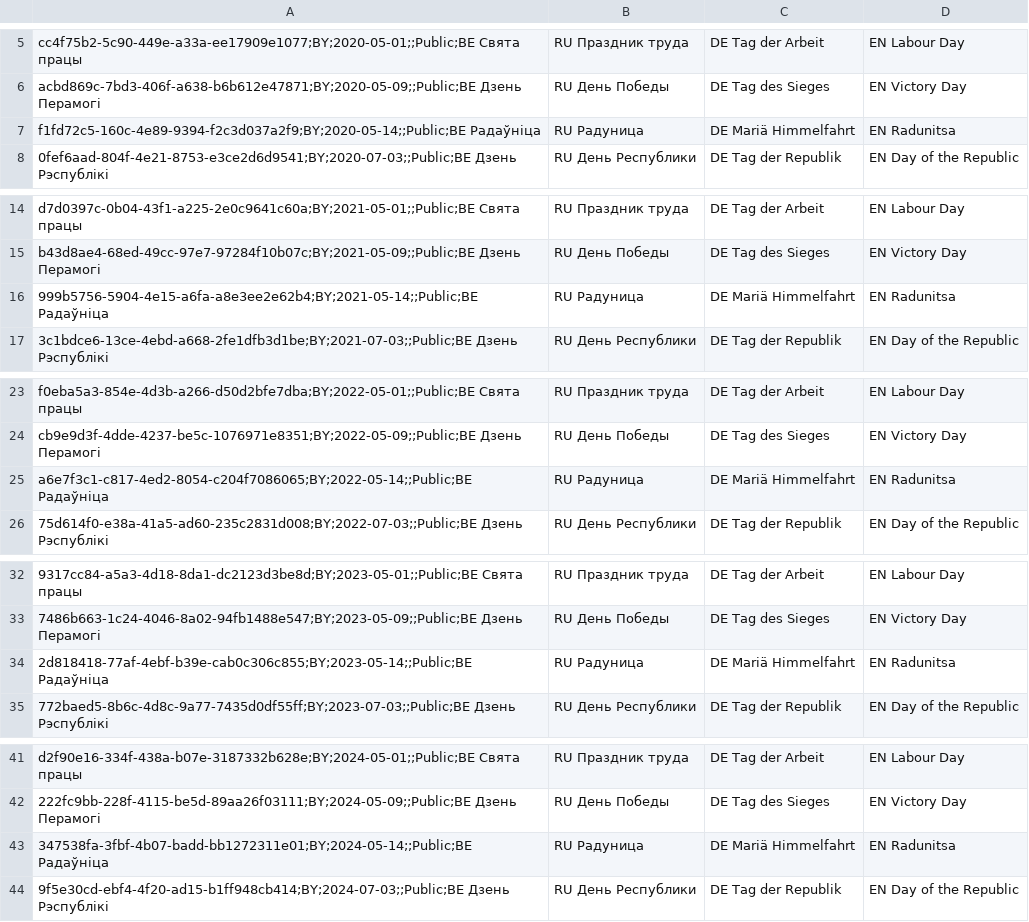
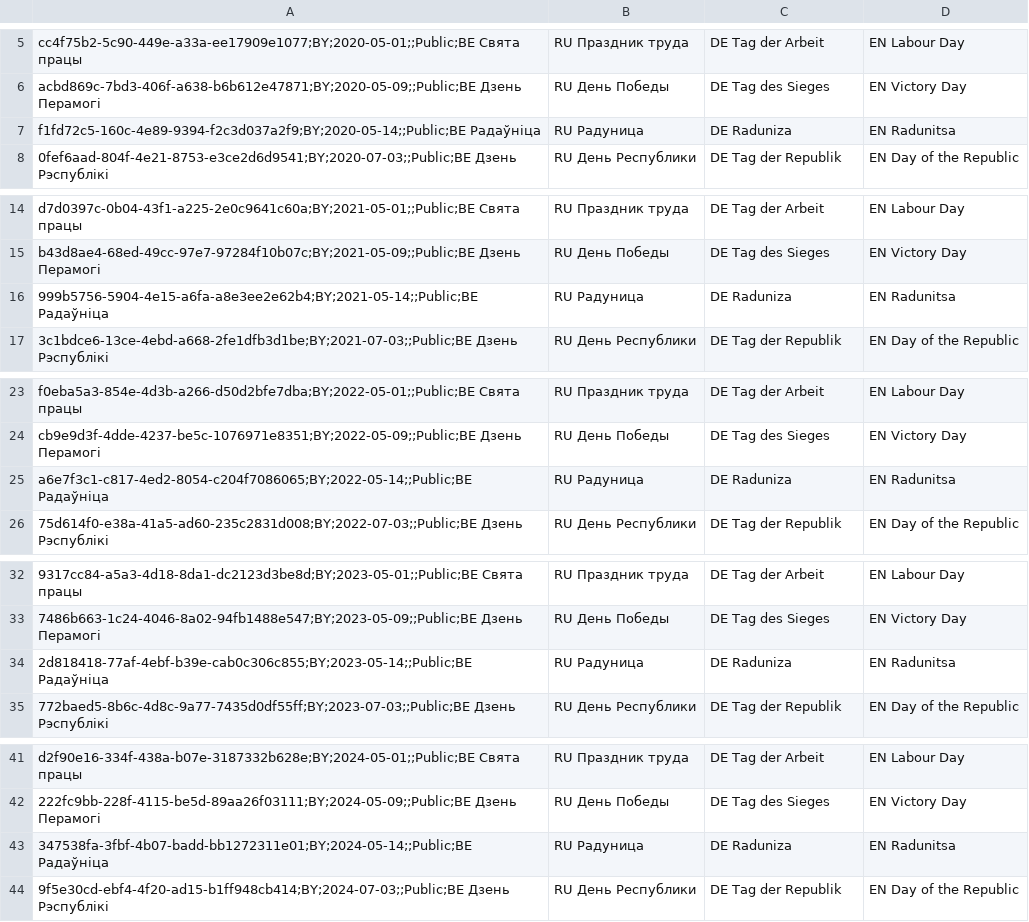
Before and after one commit to openpotato/openholidaysapi.data, a CSV file: src/by/holidays/holidays.public.csv, drawn as a sheet; only a part is shown, gaps mark what is left out; the diff covers the shown part only.

Commit message:
Bug fix for Belarus public holidays

```diff
--- a/src/by/holidays/holidays.public.csv
+++ b/src/by/holidays/holidays.public.csv
@@ -6,3 +6,3 @@ cc4f75b2-5c90-449e-a33a-ee17909e1077;BY;2020-05-01;;Public;BE Свята пра
 acbd869c-7bd3-406f-a638-b6b612e47871;BY;2020-05-09;;Public;BE Дзень Перамогі,RU День Победы,DE Tag des Sieges,EN Victory Day
-f1fd72c5-160c-4e89-9394-f2c3d037a2f9;BY;2020-05-14;;Public;BE Радаўніца,RU Радуница,DE Mariä Himmelfahrt,EN Radunitsa
+f1fd72c5-160c-4e89-9394-f2c3d037a2f9;BY;2020-05-14;;Public;BE Радаўніца,RU Радуница,DE Raduniza,EN Radunitsa
 0fef6aad-804f-4e21-8753-e3ce2d6d9541;BY;2020-07-03;;Public;BE Дзень Рэспублікі,RU День Республики,DE Tag der Republik,EN Day of the Republic
@@ -15,3 +15,3 @@ d7d0397c-0b04-43f1-a225-2e0c9641c60a;BY;2021-05-01;;Public;BE Свята пра
 b43d8ae4-68ed-49cc-97e7-97284f10b07c;BY;2021-05-09;;Public;BE Дзень Перамогі,RU День Победы,DE Tag des Sieges,EN Victory Day
-999b5756-5904-4e15-a6fa-a8e3ee2e62b4;BY;2021-05-14;;Public;BE Радаўніца,RU Радуница,DE Mariä Himmelfahrt,EN Radunitsa
+999b5756-5904-4e15-a6fa-a8e3ee2e62b4;BY;2021-05-14;;Public;BE Радаўніца,RU Радуница,DE Raduniza,EN Radunitsa
 3c1bdce6-13ce-4ebd-a668-2fe1dfb3d1be;BY;2021-07-03;;Public;BE Дзень Рэспублікі,RU День Республики,DE Tag der Republik,EN Day of the Republic
@@ -24,3 +24,3 @@ f0eba5a3-854e-4d3b-a266-d50d2bfe7dba;BY;2022-05-01;;Public;BE Свята пра
 cb9e9d3f-4dde-4237-be5c-1076971e8351;BY;2022-05-09;;Public;BE Дзень Перамогі,RU День Победы,DE Tag des Sieges,EN Victory Day
-a6e7f3c1-c817-4ed2-8054-c204f7086065;BY;2022-05-14;;Public;BE Радаўніца,RU Радуница,DE Mariä Himmelfahrt,EN Radunitsa
+a6e7f3c1-c817-4ed2-8054-c204f7086065;BY;2022-05-14;;Public;BE Радаўніца,RU Радуница,DE Raduniza,EN Radunitsa
 75d614f0-e38a-41a5-ad60-235c2831d008;BY;2022-07-03;;Public;BE Дзень Рэспублікі,RU День Республики,DE Tag der Republik,EN Day of the Republic
@@ -33,3 +33,3 @@ a6e7f3c1-c817-4ed2-8054-c204f7086065;BY;2022-05-14;;Public;BE Радаўніца
 7486b663-1c24-4046-8a02-94fb1488e547;BY;2023-05-09;;Public;BE Дзень Перамогі,RU День Победы,DE Tag des Sieges,EN Victory Day
-2d818418-77af-4ebf-b39e-cab0c306c855;BY;2023-05-14;;Public;BE Радаўніца,RU Радуница,DE Mariä Himmelfahrt,EN Radunitsa
+2d818418-77af-4ebf-b39e-cab0c306c855;BY;2023-05-14;;Public;BE Радаўніца,RU Радуница,DE Raduniza,EN Radunitsa
 772baed5-8b6c-4d8c-9a77-7435d0df55ff;BY;2023-07-03;;Public;BE Дзень Рэспублікі,RU День Республики,DE Tag der Republik,EN Day of the Republic
@@ -42,3 +42,3 @@ d2f90e16-334f-438a-b07e-3187332b628e;BY;2024-05-01;;Public;BE Свята пра
 222fc9bb-228f-4115-be5d-89aa26f03111;BY;2024-05-09;;Public;BE Дзень Перамогі,RU День Победы,DE Tag des Sieges,EN Victory Day
-347538fa-3fbf-4b07-badd-bb1272311e01;BY;2024-05-14;;Public;BE Радаўніца,RU Радуница,DE Mariä Himmelfahrt,EN Radunitsa
+347538fa-3fbf-4b07-badd-bb1272311e01;BY;2024-05-14;;Public;BE Радаўніца,RU Радуница,DE Raduniza,EN Radunitsa
 9f5e30cd-ebf4-4f20-ad15-b1ff948cb414;BY;2024-07-03;;Public;BE Дзень Рэспублікі,RU День Республики,DE Tag der Republik,EN Day of the Republic
```
Also changed, not shown: 6 edited cells elsewhere in this file.
